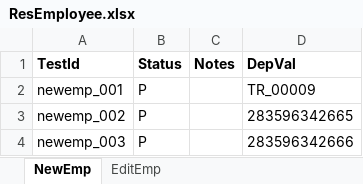
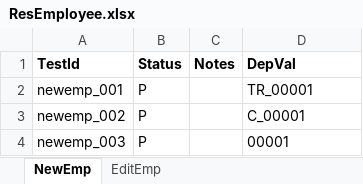
Before and after one commit to pakshay790/WebMonitoringSystem, an Excel workbook: Data/Result/ResEmployee.xlsx, sheet NewEmp, drawn as a sheet; values as stored, in another font and other column widths than the file's, no borders; the diff names each change by its address in the sheet, - before the commit and + after, or states it on an @@ line.

```diff
--- a/Data/Result/ResEmployee.xlsx (sheet NewEmp)
+++ b/Data/Result/ResEmployee.xlsx (sheet NewEmp)
-D2 (DepVal): TR_00009
+D2 (DepVal): TR_00001
-D3 (DepVal): 283596342665
+D3 (DepVal): C_00001
-D4 (DepVal): 283596342666
+D4 (DepVal): 00001
```
Also changed, not shown: Data/ConfigData/LeaveMusterConfig.xlsx, Data/Result/ResCalendar.xlsx, 19 other files.
